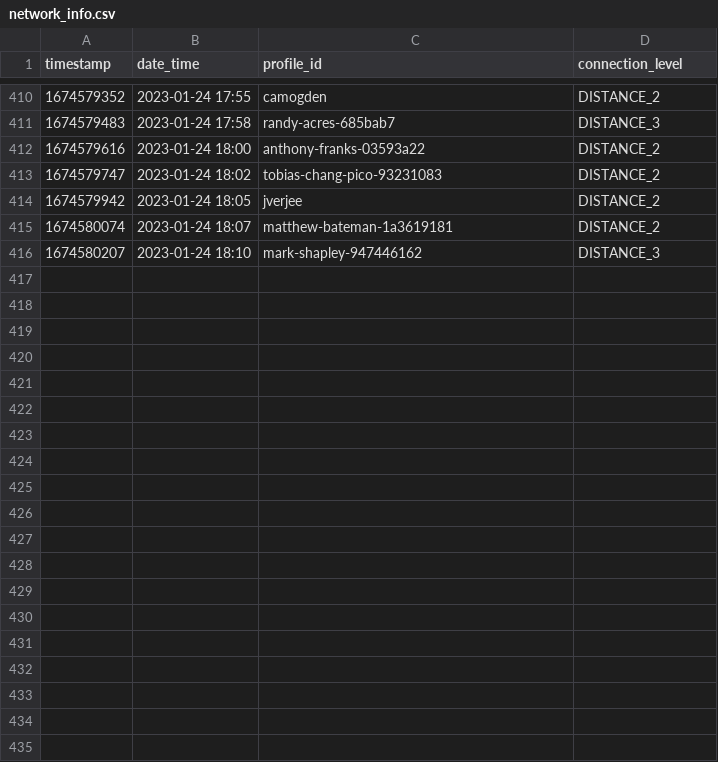
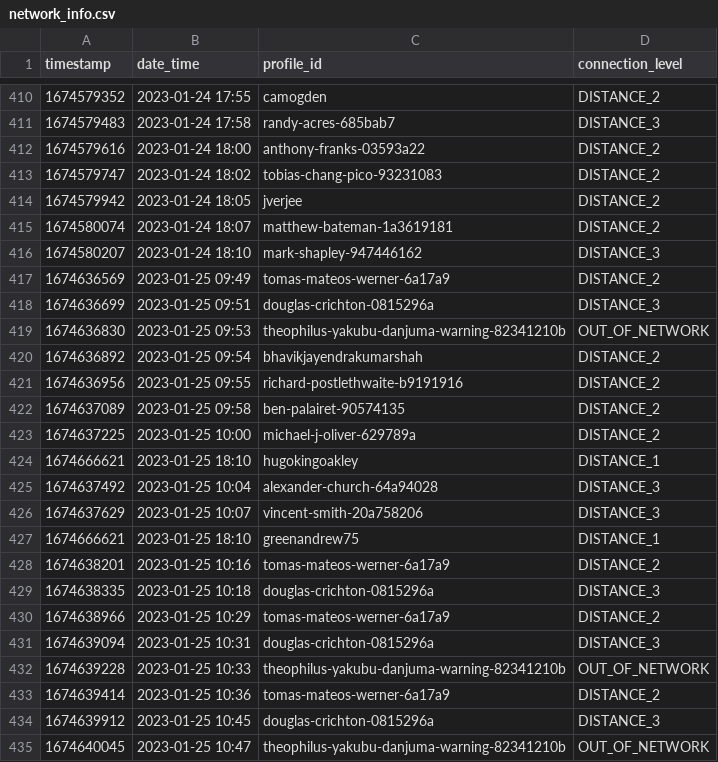
Before and after one commit to manuelrech/LinkedIn-Automation-and-NLP-Analysis, a CSV file: datasets/network_info.csv, drawn as a sheet; only a part is shown, gaps mark what is left out; the diff covers the shown part only.

Commit message:
changes in datasets

```diff
--- a/datasets/network_info.csv
+++ b/datasets/network_info.csv
@@ -416 +416,20 @@ timestamp,date_time,profile_id,connection_level
 1674580207,2023-01-24 18:10,mark-shapley-947446162,DISTANCE_3
+1674636569,2023-01-25 09:49,tomas-mateos-werner-6a17a9,DISTANCE_2
+1674636699,2023-01-25 09:51,douglas-crichton-0815296a,DISTANCE_3
+1674636830,2023-01-25 09:53,theophilus-yakubu-danjuma-warning-82341210b,OUT_OF_NETWORK
+1674636892,2023-01-25 09:54,bhavikjayendrakumarshah,DISTANCE_2
+1674636956,2023-01-25 09:55,richard-postlethwaite-b9191916,DISTANCE_2
+1674637089,2023-01-25 09:58,ben-palairet-90574135,DISTANCE_2
+1674637225,2023-01-25 10:00,michael-j-oliver-629789a,DISTANCE_2
+1674666621,2023-01-25 18:10,hugokingoakley,DISTANCE_1
+1674637492,2023-01-25 10:04,alexander-church-64a94028,DISTANCE_3
+1674637629,2023-01-25 10:07,vincent-smith-20a758206,DISTANCE_3
+1674666621,2023-01-25 18:10,greenandrew75,DISTANCE_1
+1674638201,2023-01-25 10:16,tomas-mateos-werner-6a17a9,DISTANCE_2
+1674638335,2023-01-25 10:18,douglas-crichton-0815296a,DISTANCE_3
+1674638966,2023-01-25 10:29,tomas-mateos-werner-6a17a9,DISTANCE_2
+1674639094,2023-01-25 10:31,douglas-crichton-0815296a,DISTANCE_3
+1674639228,2023-01-25 10:33,theophilus-yakubu-danjuma-warning-82341210b,OUT_OF_NETWORK
+1674639414,2023-01-25 10:36,tomas-mateos-werner-6a17a9,DISTANCE_2
+1674639912,2023-01-25 10:45,douglas-crichton-0815296a,DISTANCE_3
+1674640045,2023-01-25 10:47,theophilus-yakubu-danjuma-warning-82341210b,OUT_OF_NETWORK
```
Also changed, not shown: 25 added rows, 3 removed rows and 12 edited cells elsewhere in this file, datasets/submitted_call_to_action.csv, datasets/submitted_invitation.csv, 1 other file.
